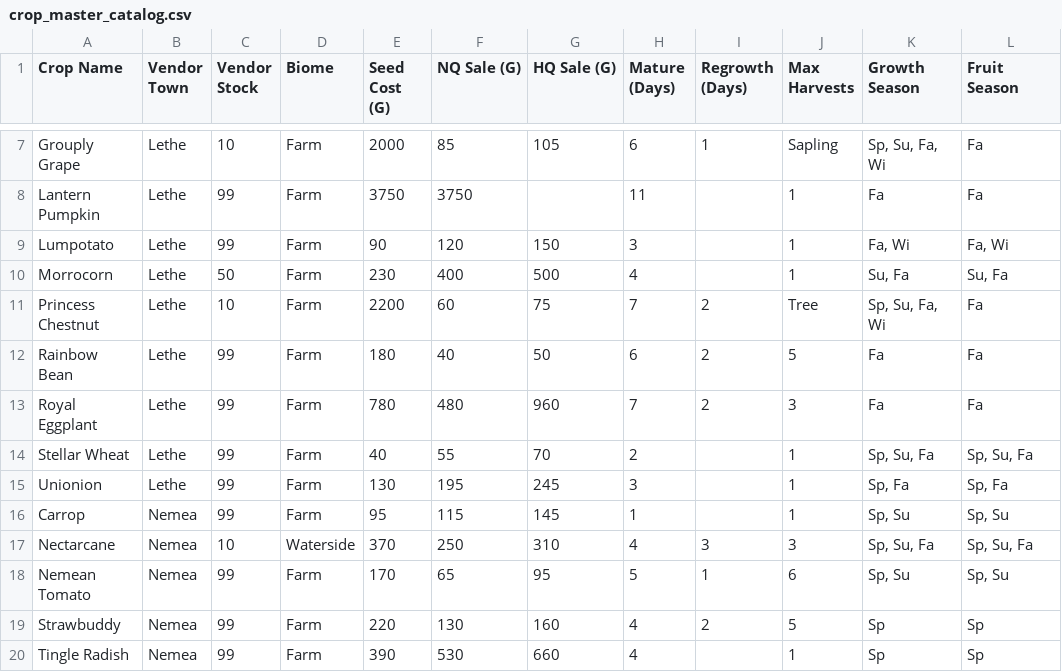
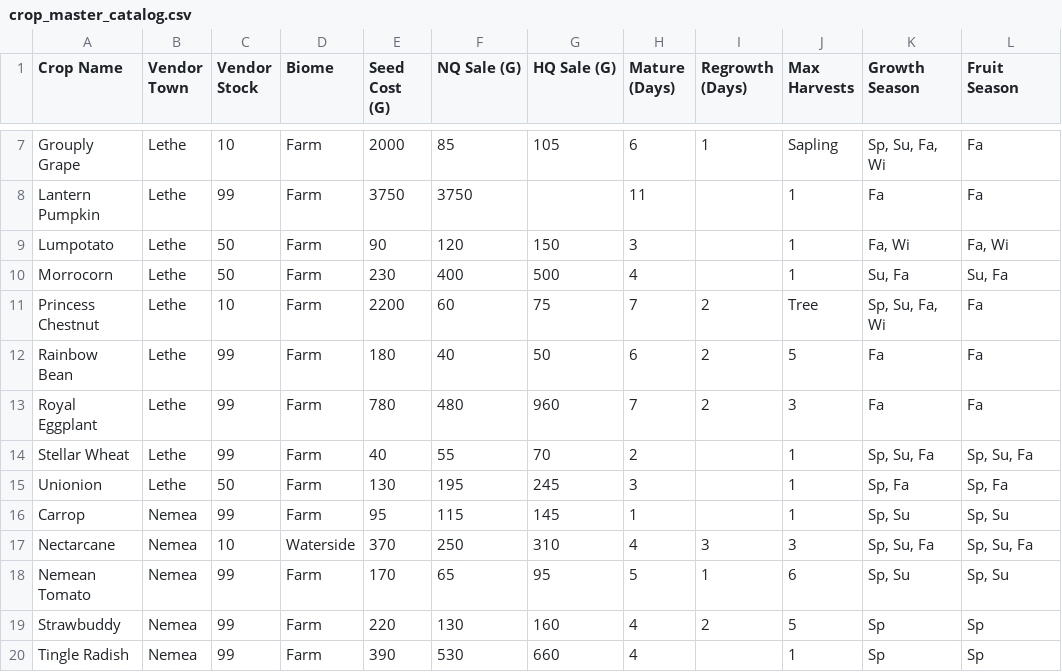
Before and after one commit to Yu-Leo-Lu/Harvestella, a CSV file: crop_master_catalog.csv, drawn as a sheet; only a part is shown, gaps mark what is left out.

Commit message:
feat: stock quantity update

```diff
--- a/crop_master_catalog.csv
+++ b/crop_master_catalog.csv
@@ -8,3 +8,3 @@ Grouply Grape,Lethe,10,Farm,2000,85,105,6,1,Sapling,"Sp, Su, Fa, Wi",Fa
 Lantern Pumpkin,Lethe,99,Farm,3750,3750,,11,,1,Fa,Fa
-Lumpotato,Lethe,99,Farm,90,120,150,3,,1,"Fa, Wi","Fa, Wi"
+Lumpotato,Lethe,50,Farm,90,120,150,3,,1,"Fa, Wi","Fa, Wi"
 Morrocorn,Lethe,50,Farm,230,400,500,4,,1,"Su, Fa","Su, Fa"
@@ -14,3 +14,3 @@ Royal Eggplant,Lethe,99,Farm,780,480,960,7,2,3,Fa,Fa
 Stellar Wheat,Lethe,99,Farm,40,55,70,2,,1,"Sp, Su, Fa","Sp, Su, Fa"
-Unionion,Lethe,99,Farm,130,195,245,3,,1,"Sp, Fa","Sp, Fa"
+Unionion,Lethe,50,Farm,130,195,245,3,,1,"Sp, Fa","Sp, Fa"
 Carrop,Nemea,99,Farm,95,115,145,1,,1,"Sp, Su","Sp, Su"
```
Also changed, not shown: seasons/fall.csv, seasons/spring.csv, 3 other files.
